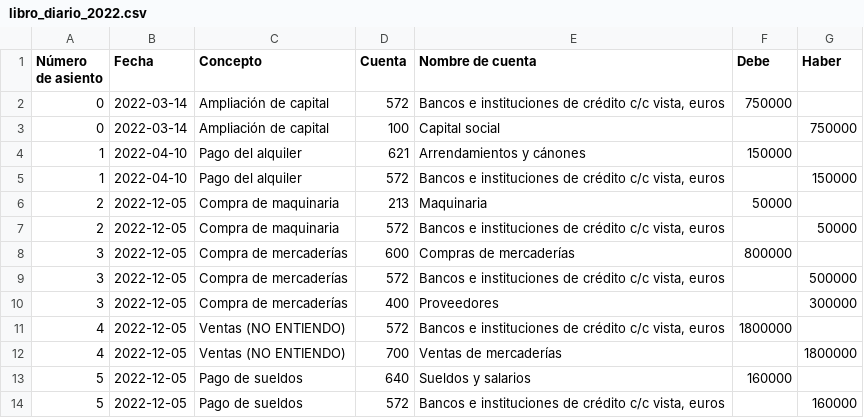
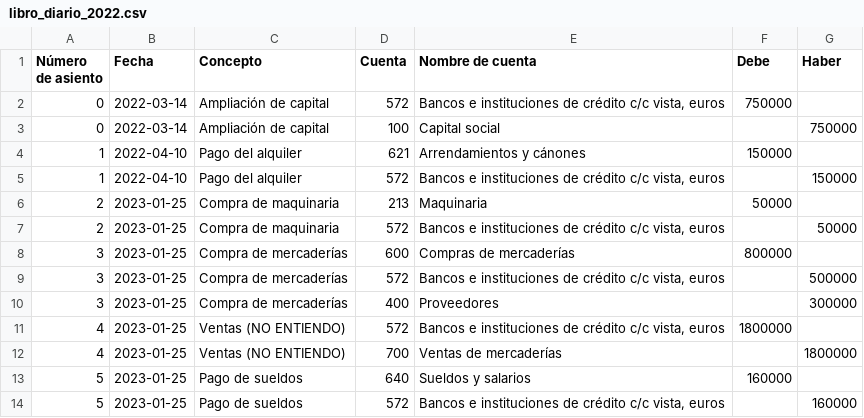
Before and after one commit to endikallanomatxin/contabilidad, a CSV file: libro_diario_2022.csv, drawn as a sheet.

```diff
--- a/libro_diario_2022.csv
+++ b/libro_diario_2022.csv
@@ -5,10 +5,10 @@ Número de asiento,Fecha,Concepto,Cuenta,Nombre de cuenta,Debe,Haber
 1,2022-04-10,Pago del alquiler,572,"Bancos e instituciones de crédito c/c vista, euros",,150000
-2,2022-12-05,Compra de maquinaria,213,Maquinaria,50000,
-2,2022-12-05,Compra de maquinaria,572,"Bancos e instituciones de crédito c/c vista, euros",,50000
-3,2022-12-05,Compra de mercaderías,600,Compras de mercaderías,800000,
-3,2022-12-05,Compra de mercaderías,572,"Bancos e instituciones de crédito c/c vista, euros",,500000
-3,2022-12-05,Compra de mercaderías,400,Proveedores,,300000
-4,2022-12-05,Ventas (NO ENTIENDO),572,"Bancos e instituciones de crédito c/c vista, euros",1800000,
-4,2022-12-05,Ventas (NO ENTIENDO),700,Ventas de mercaderías,,1800000
-5,2022-12-05,Pago de sueldos,640,Sueldos y salarios,160000,
-5,2022-12-05,Pago de sueldos,572,"Bancos e instituciones de crédito c/c vista, euros",,160000
+2,2023-01-25,Compra de maquinaria,213,Maquinaria,50000,
+2,2023-01-25,Compra de maquinaria,572,"Bancos e instituciones de crédito c/c vista, euros",,50000
+3,2023-01-25,Compra de mercaderías,600,Compras de mercaderías,800000,
+3,2023-01-25,Compra de mercaderías,572,"Bancos e instituciones de crédito c/c vista, euros",,500000
+3,2023-01-25,Compra de mercaderías,400,Proveedores,,300000
+4,2023-01-25,Ventas (NO ENTIENDO),572,"Bancos e instituciones de crédito c/c vista, euros",1800000,
+4,2023-01-25,Ventas (NO ENTIENDO),700,Ventas de mercaderías,,1800000
+5,2023-01-25,Pago de sueldos,640,Sueldos y salarios,160000,
+5,2023-01-25,Pago de sueldos,572,"Bancos e instituciones de crédito c/c vista, euros",,160000
```
Also changed, not shown: 9 other files.
